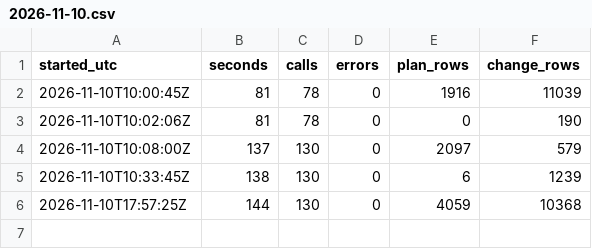
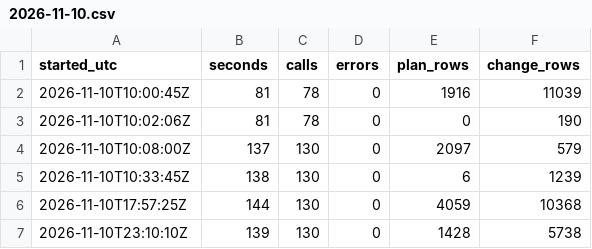
Before and after one commit to EFaridRahimli/db-delay-predictor, a CSV file: data/runs/2026-11-10.csv, drawn as a sheet; the diff names each change by its address in the sheet, - before the commit and + after, or states it on an @@ line.

```diff
--- a/data/runs/2026-11-10.csv
+++ b/data/runs/2026-11-10.csv
+row 7: 2026-11-10T23:10:10Z | 139 | 130 | 0 | 1428 | 5738
```
Also changed, not shown: 2 other files.
